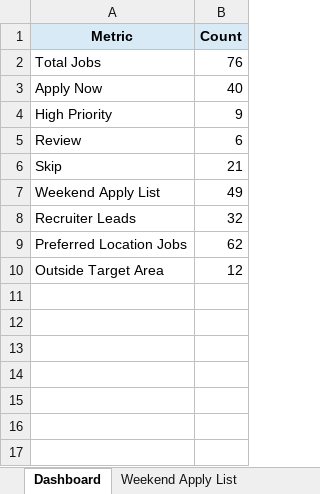
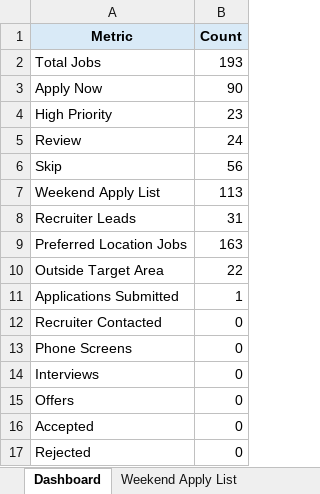
Before and after one commit to Domo79678/domonique-robinson-portfolio, an Excel workbook: Python/JobRadar/reports/job_radar.xlsx, sheet Dashboard, drawn as a sheet; values as stored, in another font and other column widths than the file's, no borders; the diff names each change by its address in the sheet, - before the commit and + after, or states it on an @@ line.

```diff
--- a/Python/JobRadar/reports/job_radar.xlsx (sheet Dashboard)
+++ b/Python/JobRadar/reports/job_radar.xlsx (sheet Dashboard)
-B2 (Count): 76
+B2 (Count): 193
-B3 (Count): 40
+B3 (Count): 90
-B4 (Count): 9
+B4 (Count): 23
-B5 (Count): 6
+B5 (Count): 24
-B6 (Count): 21
+B6 (Count): 56
-B7 (Count): 49
+B7 (Count): 113
-B8 (Count): 32
+B8 (Count): 31
-B9 (Count): 62
+B9 (Count): 163
-B10 (Count): 12
+B10 (Count): 22
+row 11: Applications Submitted | 1
+row 12: Recruiter Contacted | 0
+row 13: Phone Screens | 0
+row 14: Interviews | 0
+row 15: Offers | 0
+row 16: Accepted | 0
+row 17: Rejected | 0
```
Also changed, not shown: sheet All Jobs, sheet Weekend Apply List, sheet Apply Now, sheet Skip, sheet Review, sheet High Priority, 1 more sheet, other sheet tabs, 33 other files.
